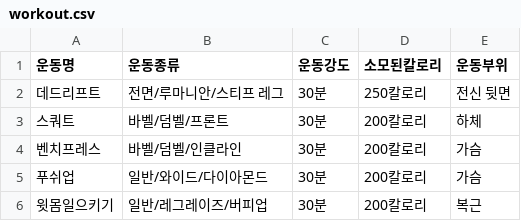
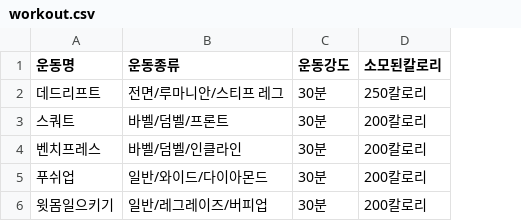
Before and after one commit to ICT-Team-4/Back-end, a CSV file: Python/model/workout/workout.csv, drawn as a sheet; the diff names each change by its address in the sheet, - before the commit and + after, or states it on an @@ line.

Commit message:
workout 및 chatbot/chatImage
chatbot/chatImage 진행중

```diff
--- a/Python/model/workout/workout.csv
+++ b/Python/model/workout/workout.csv
-column E (운동부위), rows 2-6: 전신 뒷면 | 하체 | 가슴 | 가슴 | 복근
```
Also changed, not shown: 5 other files.
